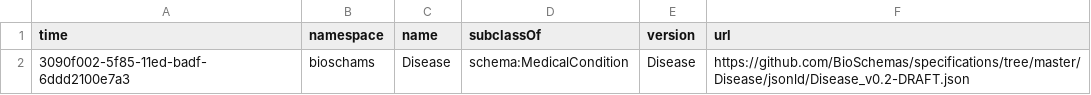
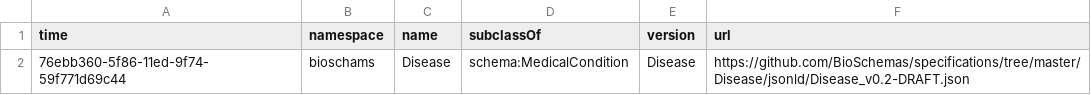
Before and after one commit to BioSchemas/bioschemas-dde, a CSV file: latest-updated-profiles/Disease.csv, drawn as a sheet.

```diff
--- a/latest-updated-profiles/Disease.csv
+++ b/latest-updated-profiles/Disease.csv
@@ -1,2 +1,2 @@
 time,namespace,name,subclassOf,version,url
-3090f002-5f85-11ed-badf-6ddd2100e7a3,bioschams,Disease,schema:MedicalCondition,Disease,https://github.com/BioSchemas/specifications/tree/master/Disease/jsonld/Disease_v0.2-DRAFT.json
+76ebb360-5f86-11ed-9f74-59f771d69c44,bioschams,Disease,schema:MedicalCondition,Disease,https://github.com/BioSchemas/specifications/tree/master/Disease/jsonld/Disease_v0.2-DRAFT.json
```
Also changed, not shown: latest-updated-profiles/FormalParameter.csv, 1 other file.
